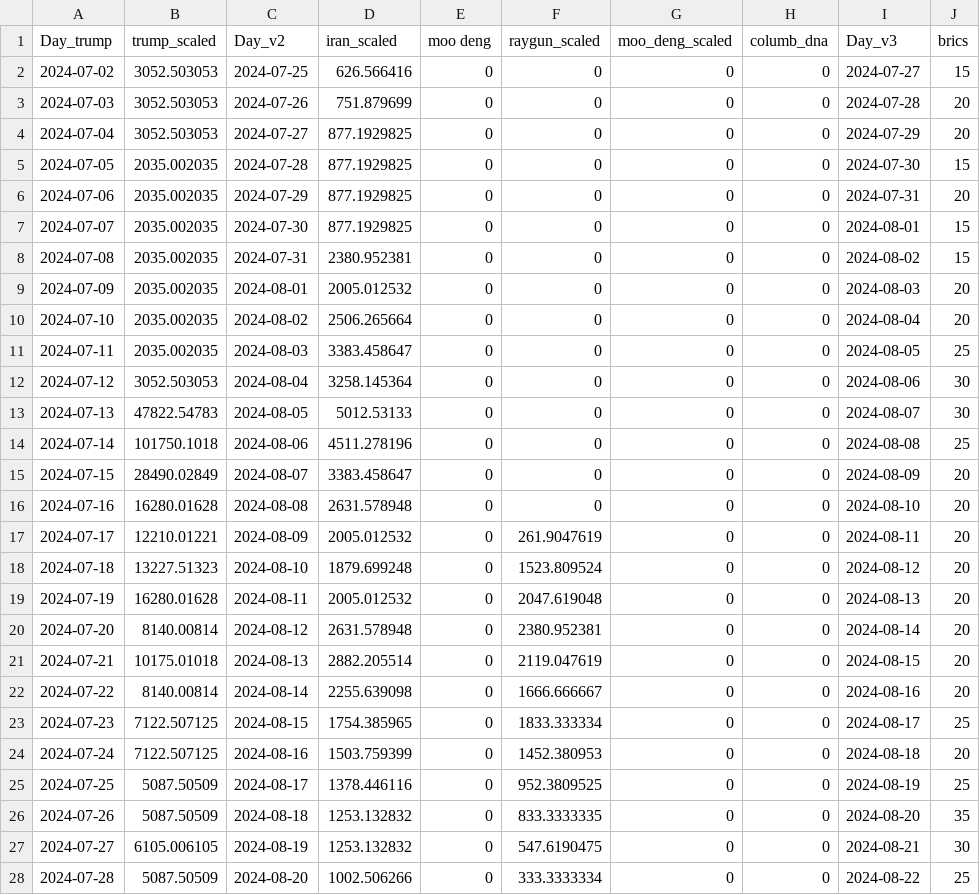
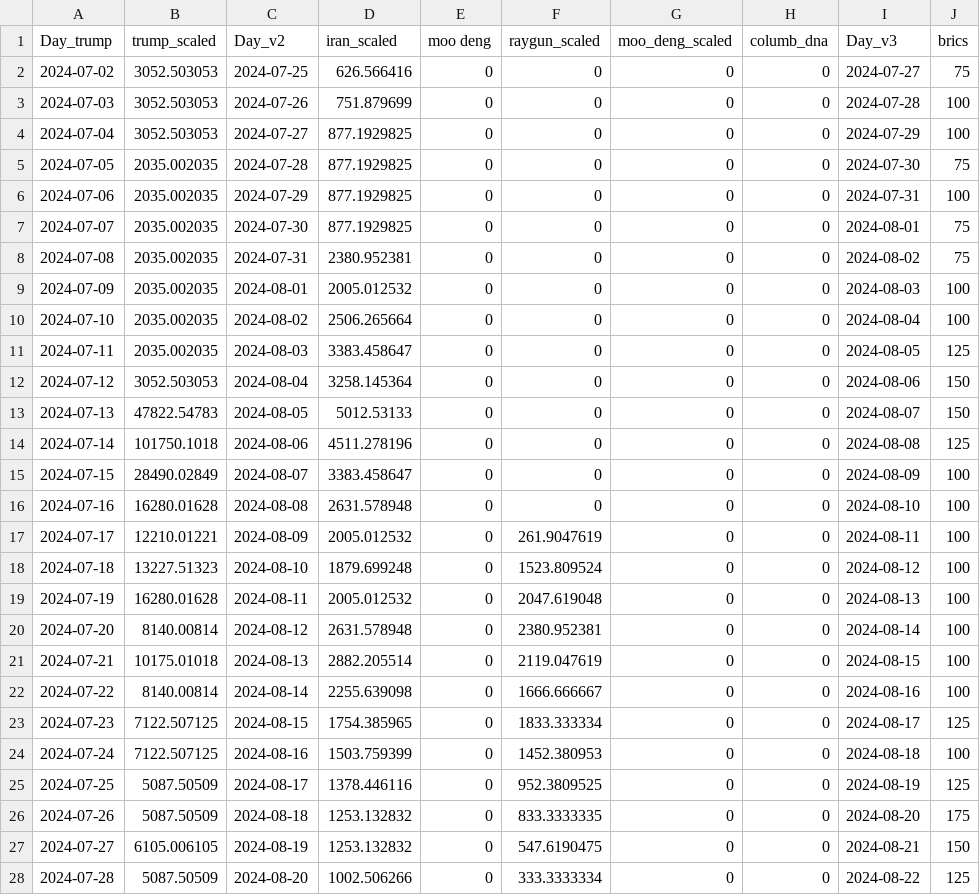
Before and after one commit to AndreiAf02/Math574_Project, a CSV file: Google_trends.csv, drawn as a sheet; only a part is shown; the diff covers the shown part only.

Commit message:
Add files via upload

```diff
--- a/Google_trends.csv
+++ b/Google_trends.csv
@@ -1,28 +1,28 @@
 Day_trump,trump_scaled,Day_v2,iran_scaled,moo deng,raygun_scaled,moo_deng_scaled,columb_dna,Day_v3,brics
-2024-07-02,3052.503053,2024-07-25,626.566416,0,0,0,0,2024-07-27,15
-2024-07-03,3052.503053,2024-07-26,751.879699,0,0,0,0,2024-07-28,20
-2024-07-04,3052.503053,2024-07-27,877.1929825,0,0,0,0,2024-07-29,20
-2024-07-05,2035.002035,2024-07-28,877.1929825,0,0,0,0,2024-07-30,15
-2024-07-06,2035.002035,2024-07-29,877.1929825,0,0,0,0,2024-07-31,20
-2024-07-07,2035.002035,2024-07-30,877.1929825,0,0,0,0,2024-08-01,15
-2024-07-08,2035.002035,2024-07-31,2380.952381,0,0,0,0,2024-08-02,15
-2024-07-09,2035.002035,2024-08-01,2005.012532,0,0,0,0,2024-08-03,20
-2024-07-10,2035.002035,2024-08-02,2506.265664,0,0,0,0,2024-08-04,20
-2024-07-11,2035.002035,2024-08-03,3383.458647,0,0,0,0,2024-08-05,25
-2024-07-12,3052.503053,2024-08-04,3258.145364,0,0,0,0,2024-08-06,30
-2024-07-13,47822.54783,2024-08-05,5012.53133,0,0,0,0,2024-08-07,30
-2024-07-14,101750.1018,2024-08-06,4511.278196,0,0,0,0,2024-08-08,25
-2024-07-15,28490.02849,2024-08-07,3383.458647,0,0,0,0,2024-08-09,20
-2024-07-16,16280.01628,2024-08-08,2631.578948,0,0,0,0,2024-08-10,20
-2024-07-17,12210.01221,2024-08-09,2005.012532,0,261.9047619,0,0,2024-08-11,20
-2024-07-18,13227.51323,2024-08-10,1879.699248,0,1523.809524,0,0,2024-08-12,20
-2024-07-19,16280.01628,2024-08-11,2005.012532,0,2047.619048,0,0,2024-08-13,20
-2024-07-20,8140.00814,2024-08-12,2631.578948,0,2380.952381,0,0,2024-08-14,20
-2024-07-21,10175.01018,2024-08-13,2882.205514,0,2119.047619,0,0,2024-08-15,20
-2024-07-22,8140.00814,2024-08-14,2255.639098,0,1666.666667,0,0,2024-08-16,20
-2024-07-23,7122.507125,2024-08-15,1754.385965,0,1833.333334,0,0,2024-08-17,25
-2024-07-24,7122.507125,2024-08-16,1503.759399,0,1452.380953,0,0,2024-08-18,20
-2024-07-25,5087.50509,2024-08-17,1378.446116,0,952.3809525,0,0,2024-08-19,25
-2024-07-26,5087.50509,2024-08-18,1253.132832,0,833.3333335,0,0,2024-08-20,35
-2024-07-27,6105.006105,2024-08-19,1253.132832,0,547.6190475,0,0,2024-08-21,30
-2024-07-28,5087.50509,2024-08-20,1002.506266,0,333.3333334,0,0,2024-08-22,25
+2024-07-02,3052.503053,2024-07-25,626.566416,0,0,0,0,2024-07-27,75
+2024-07-03,3052.503053,2024-07-26,751.879699,0,0,0,0,2024-07-28,100
+2024-07-04,3052.503053,2024-07-27,877.1929825,0,0,0,0,2024-07-29,100
+2024-07-05,2035.002035,2024-07-28,877.1929825,0,0,0,0,2024-07-30,75
+2024-07-06,2035.002035,2024-07-29,877.1929825,0,0,0,0,2024-07-31,100
+2024-07-07,2035.002035,2024-07-30,877.1929825,0,0,0,0,2024-08-01,75
+2024-07-08,2035.002035,2024-07-31,2380.952381,0,0,0,0,2024-08-02,75
+2024-07-09,2035.002035,2024-08-01,2005.012532,0,0,0,0,2024-08-03,100
+2024-07-10,2035.002035,2024-08-02,2506.265664,0,0,0,0,2024-08-04,100
+2024-07-11,2035.002035,2024-08-03,3383.458647,0,0,0,0,2024-08-05,125
+2024-07-12,3052.503053,2024-08-04,3258.145364,0,0,0,0,2024-08-06,150
+2024-07-13,47822.54783,2024-08-05,5012.53133,0,0,0,0,2024-08-07,150
+2024-07-14,101750.1018,2024-08-06,4511.278196,0,0,0,0,2024-08-08,125
+2024-07-15,28490.02849,2024-08-07,3383.458647,0,0,0,0,2024-08-09,100
+2024-07-16,16280.01628,2024-08-08,2631.578948,0,0,0,0,2024-08-10,100
+2024-07-17,12210.01221,2024-08-09,2005.012532,0,261.9047619,0,0,2024-08-11,100
+2024-07-18,13227.51323,2024-08-10,1879.699248,0,1523.809524,0,0,2024-08-12,100
+2024-07-19,16280.01628,2024-08-11,2005.012532,0,2047.619048,0,0,2024-08-13,100
+2024-07-20,8140.00814,2024-08-12,2631.578948,0,2380.952381,0,0,2024-08-14,100
+2024-07-21,10175.01018,2024-08-13,2882.205514,0,2119.047619,0,0,2024-08-15,100
+2024-07-22,8140.00814,2024-08-14,2255.639098,0,1666.666667,0,0,2024-08-16,100
+2024-07-23,7122.507125,2024-08-15,1754.385965,0,1833.333334,0,0,2024-08-17,125
+2024-07-24,7122.507125,2024-08-16,1503.759399,0,1452.380953,0,0,2024-08-18,100
+2024-07-25,5087.50509,2024-08-17,1378.446116,0,952.3809525,0,0,2024-08-19,125
+2024-07-26,5087.50509,2024-08-18,1253.132832,0,833.3333335,0,0,2024-08-20,175
+2024-07-27,6105.006105,2024-08-19,1253.132832,0,547.6190475,0,0,2024-08-21,150
+2024-07-28,5087.50509,2024-08-20,1002.506266,0,333.3333334,0,0,2024-08-22,125
```
Also changed, not shown: 66 edited cells elsewhere in this file.
